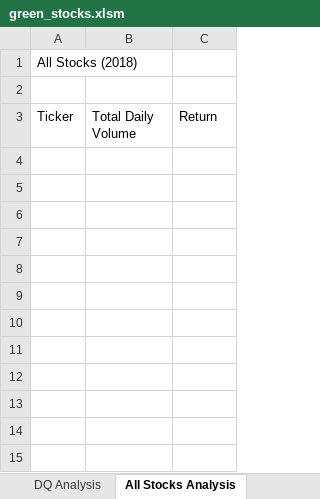
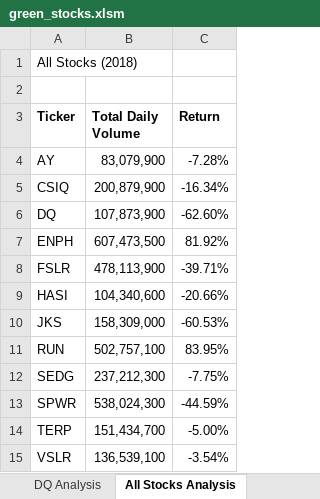
Before and after one commit to kathyming/stock-analysis, an Excel workbook: green_stocks.xlsm, sheet All Stocks Analysis, drawn as a sheet; values as stored, in another font and other column widths than the file's, no borders; the diff names each change by its address in the sheet, - before the commit and + after, or states it on an @@ line.

Commit message:
Add files via upload

```diff
--- a/green_stocks.xlsm (sheet All Stocks Analysis)
+++ b/green_stocks.xlsm (sheet All Stocks Analysis)
-A3:C3 bold: off
+A3:C3 bold: on
+row 4: AY | 83,079,900 | -7.28%
+row 5: CSIQ | 200,879,900 | -16.34%
+row 6: DQ | 107,873,900 | -62.60%
+row 7: ENPH | 607,473,500 | 81.92%
+row 8: FSLR | 478,113,900 | -39.71%
+row 9: HASI | 104,340,600 | -20.66%
+row 10: JKS | 158,309,000 | -60.53%
+row 11: RUN | 502,757,100 | 83.95%
+row 12: SEDG | 237,212,300 | -7.75%
+row 13: SPWR | 538,024,300 | -44.59%
+row 14: TERP | 151,434,700 | -5.00%
+row 15: VSLR | 136,539,100 | -3.54%
```
